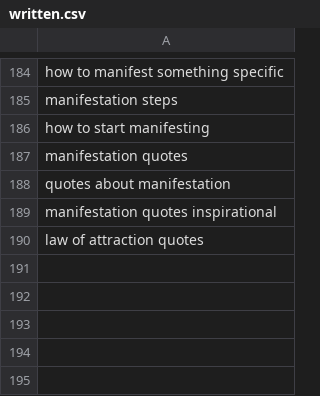
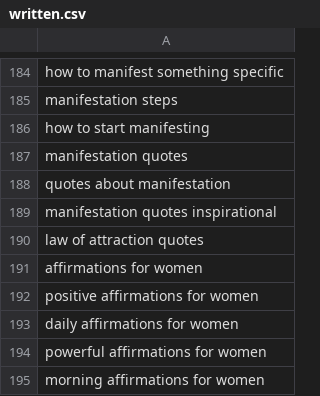
Before and after one commit to charliesheep7/demiwebsite, a CSV file: .claude/skills/demimanifest-blog-writer/written.csv, drawn as a sheet; only a part is shown, gaps mark what is left out; the diff names each change by its address in the sheet, - before the commit and + after, or states it on an @@ line.

```diff
--- a/.claude/skills/demimanifest-blog-writer/written.csv
+++ b/.claude/skills/demimanifest-blog-writer/written.csv
+row 191: affirmations for women
+row 192: positive affirmations for women
+row 193: daily affirmations for women
+row 194: powerful affirmations for women
+row 195: morning affirmations for women
```
Also changed, not shown: 2 other files.
